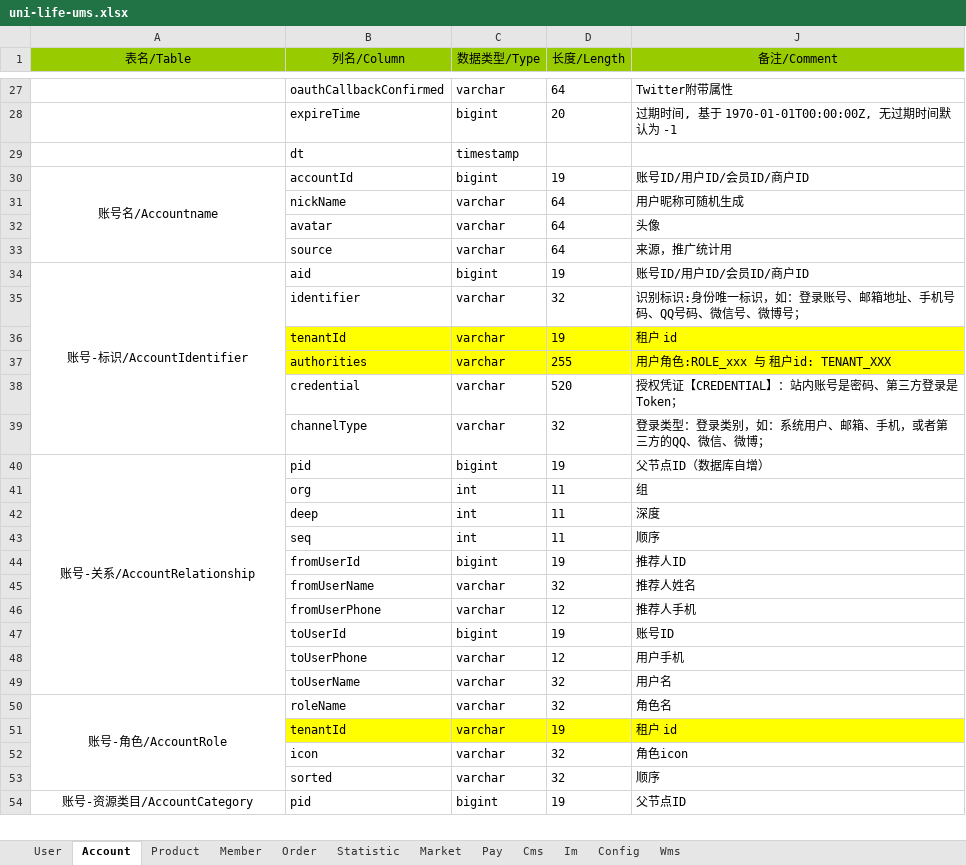
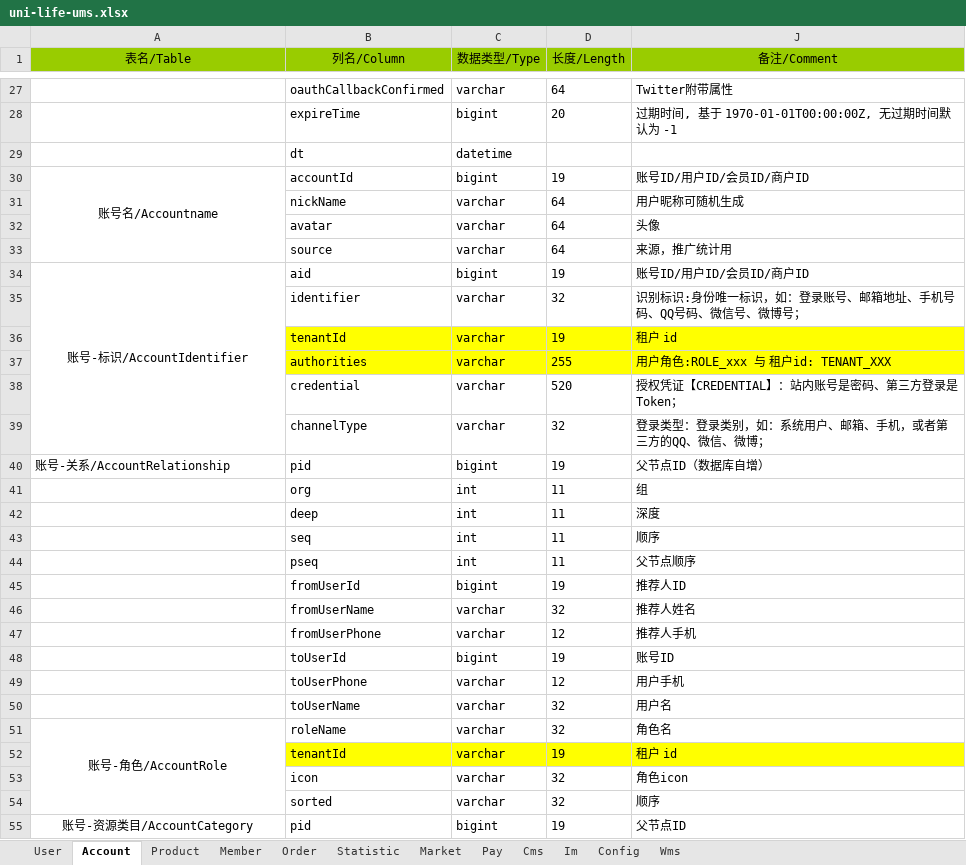
Before and after one commit to geeker-lait/arch-module, an Excel workbook: arch-ums/uni-life-ums.xlsx, sheet Account, drawn as a sheet; only a part is shown, gaps mark what is left out; values as stored, in another font and other column widths than the file's, no borders; conditional formats and table styles not drawn; removed rows and columns are numbered as before the commit, all else as after; the diff names each change by its address in the sheet, - before the commit and + after, or states it on an @@ line.

Commit message:
ums/新增: Relationship 新增 pseq 父节点顺序字段.

```diff
--- a/arch-ums/uni-life-ums.xlsx (sheet Account)
+++ b/arch-ums/uni-life-ums.xlsx (sheet Account)
-C29 (数据类型/Type): timestamp
+C29 (数据类型/Type): datetime
-A40 alignment: center
+A40 alignment: left
-A40:A49 merged
+row 44:  | pseq | int | 11 | 父节点顺序
```
Also changed, not shown: sheet User, 6 other files.
